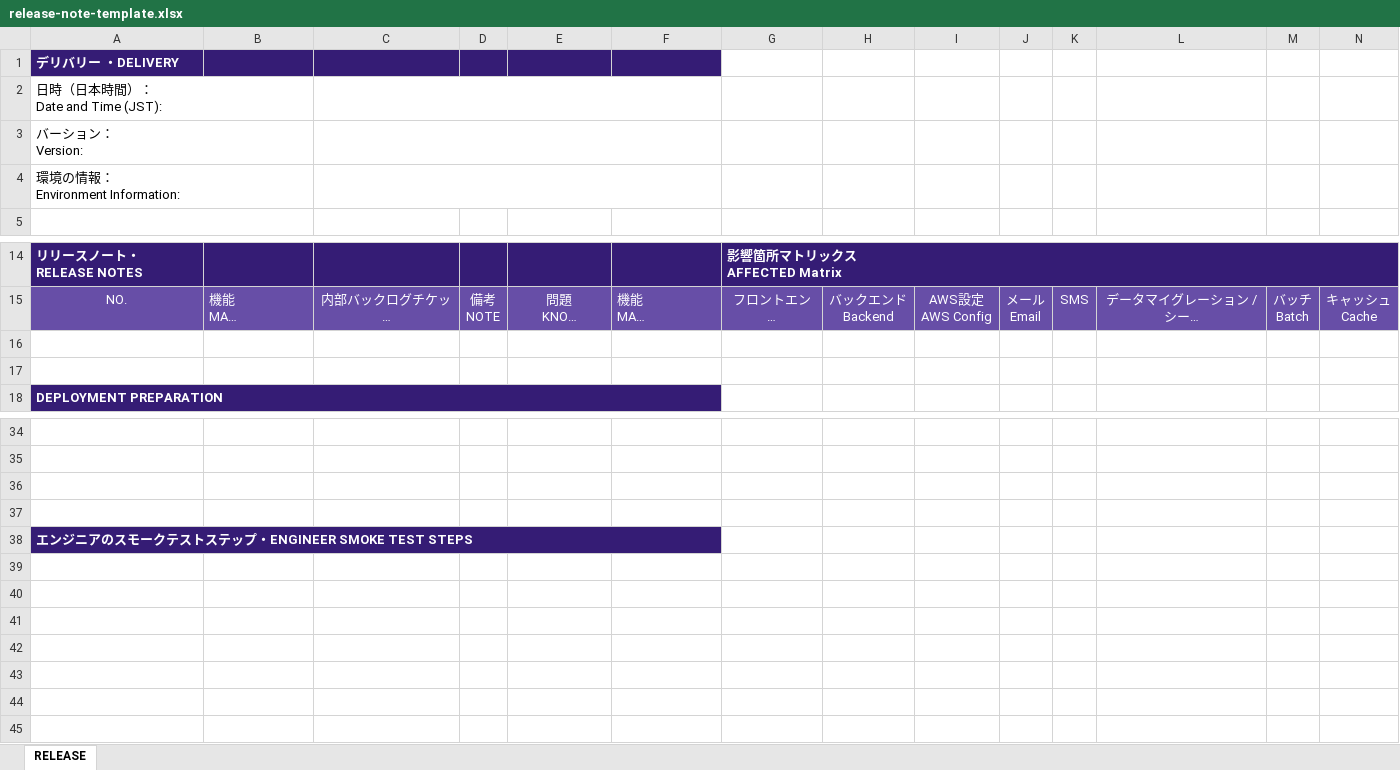
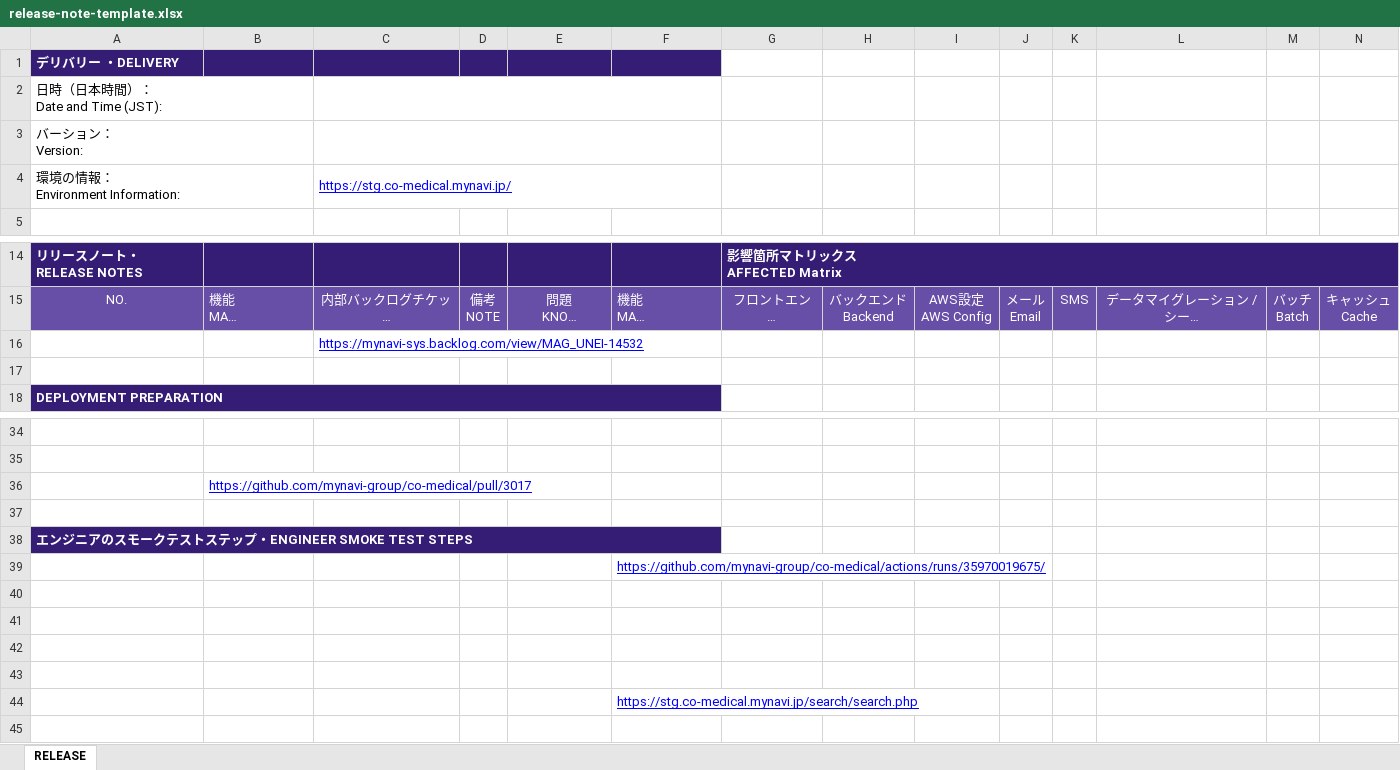
Before and after one commit to mynavitechtus-anhttq/task-toolkit, an Excel workbook: skills/release-note/assets/release-note-template.xlsx, sheet RELEASE, drawn as a sheet; only a part is shown, gaps mark what is left out; long unchanged cells end in …; values as stored, in another font and other column widths than the file's, no borders; conditional formats not drawn; removed rows and columns are numbered as before the commit, all else as after; rows hold the shown columns only; the diff names each change by its address in the sheet, - before the commit and + after, or states it on an @@ line.

```diff
--- a/skills/release-note/assets/release-note-template.xlsx (sheet RELEASE)
+++ b/skills/release-note/assets/release-note-template.xlsx (sheet RELEASE)
-C4: (empty)
+C4: https://stg.co-medical.mynavi.jp/
-C16: (empty)
+C16: https://mynavi-sys.backlog.com/view/MAG_UNEI-14532
-B36: (empty)
+B36: https://github.com/mynavi-group/co-medical/pull/3017
+row 39:  |  |  |  |  | https://github.com/mynavi-group/co-medical/actions/runs/35970019675/
-F44: (empty)
+F44: https://stg.co-medical.mynavi.jp/search/search.php
-row 44: (empty)
```
Also changed, not shown: 1 other file.
